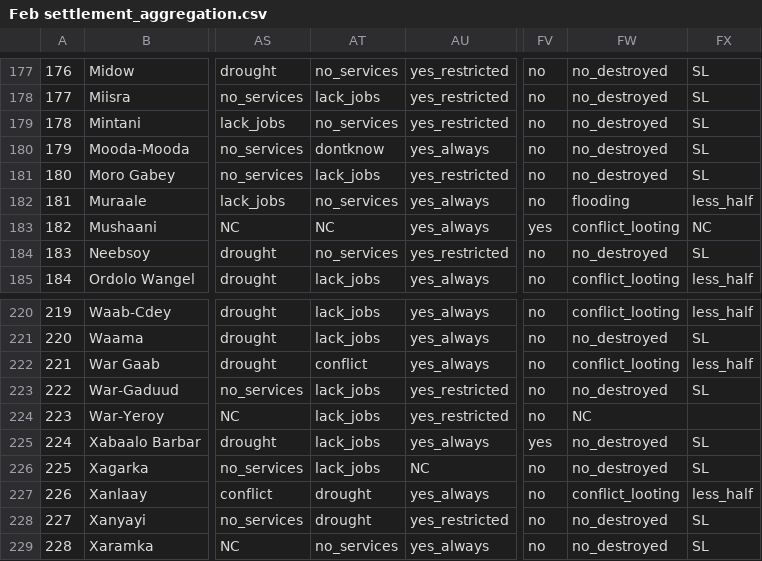
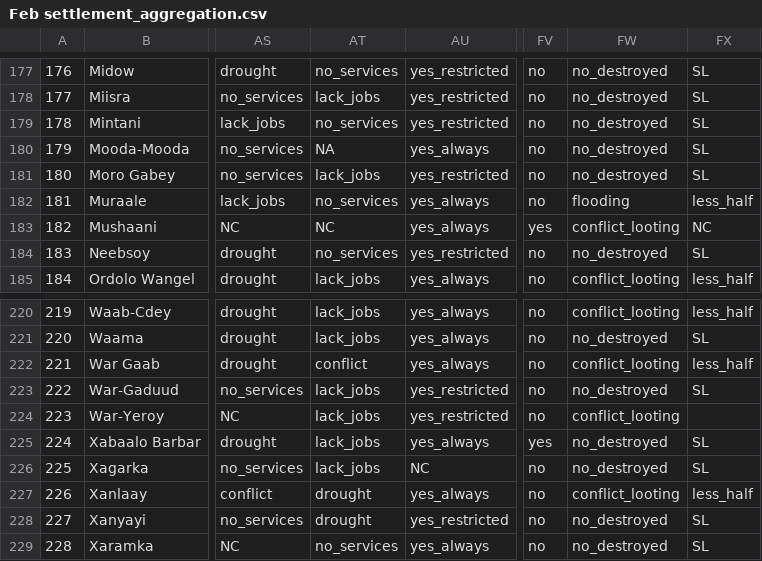
Before and after one commit to Dmutai/reach_som_h2r, a CSV file: outputs/Feb settlement_aggregation.csv, drawn as a sheet; only a part is shown, gaps mark what is left out; the diff covers the shown part only; the diff names each change by its address in the sheet, - before the commit and + after, or states it on an @@ line.

```diff
--- a/outputs/Feb settlement_aggregation.csv
+++ b/outputs/Feb settlement_aggregation.csv
-AT180: dontknow
+AT180: NA
-FW224: NC
+FW224: conflict_looting
```
Also changed, not shown: 7 edited cells elsewhere in this file, outputs/Aggregation by district.csv, outputs/Aggregation by hex 400km.csv, 12 other files.
